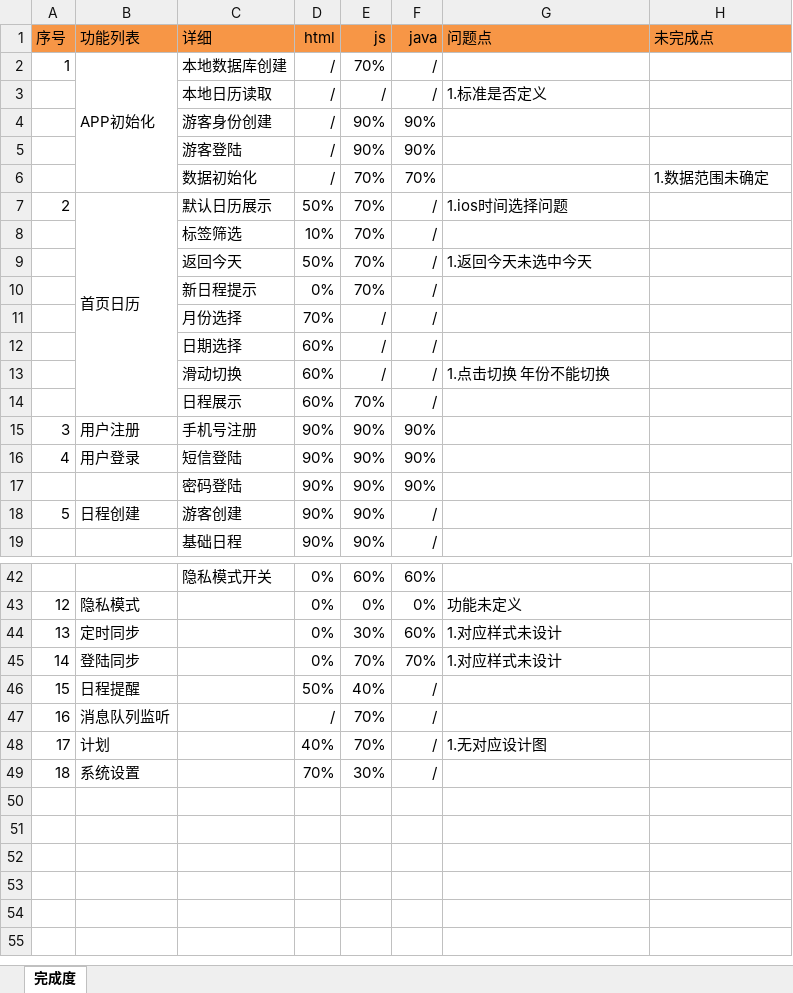
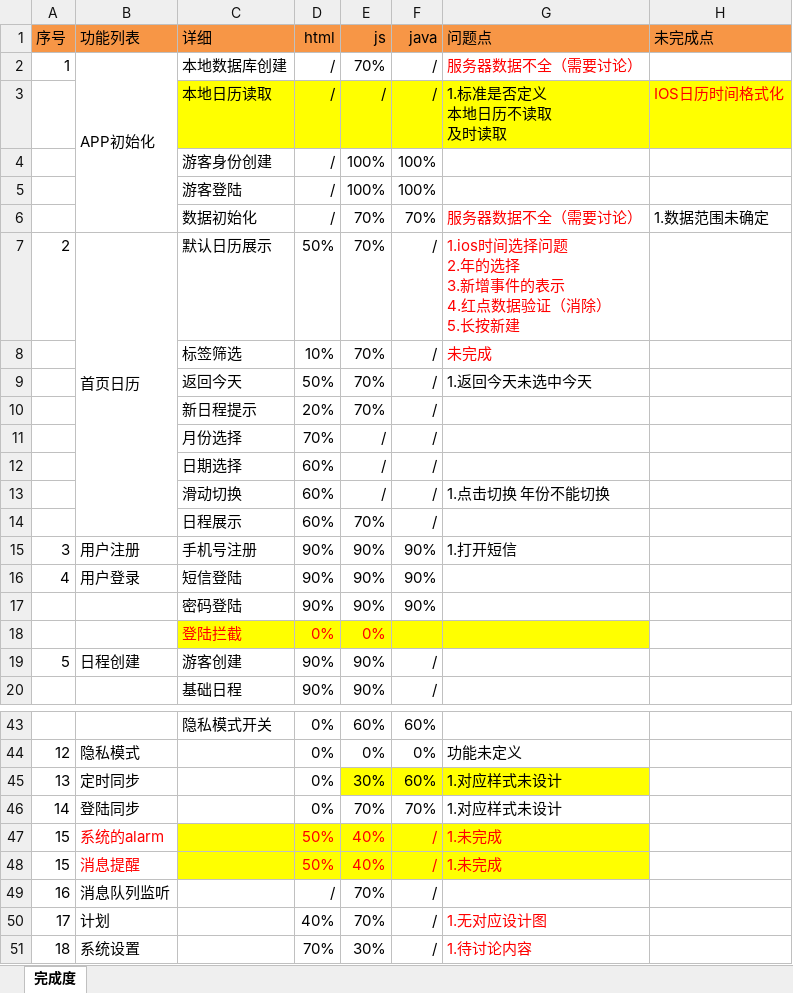
Before and after one commit to XJ-GTD/GTD2, an Excel workbook: A-开发相关文档素材/5.其他文档/APP功能进度.xlsx, sheet 完成度, drawn as a sheet; only a part is shown, gaps mark what is left out; values as stored, in another font and other column widths than the file's, no borders; addresses are those after the commit; ↵ is a line break in a cell; the diff covers the shown part only; the diff names each change by its address in the sheet, - before the commit and + after, or states it on an @@ line.

Commit message:
画面样式修改。

```diff
--- a/A-开发相关文档素材/5.其他文档/APP功能进度.xlsx (sheet 完成度)
+++ b/A-开发相关文档素材/5.其他文档/APP功能进度.xlsx (sheet 完成度)
-G2 (问题点): (empty)
+G2 (问题点): 服务器数据不全（需要讨论）
-C3:H3 fill: none
+C3:H3 fill: #FFFF00
-G3 (问题点): 1.标准是否定义
+G3 (问题点): 1.标准是否定义 ↵ 本地日历不读取 ↵ 及时读取
-H3 (未完成点): (empty)
+H3 (未完成点): IOS日历时间格式化
-E4:E5 (js): 90%
+E4:E5 (js): 100%
-F4:F5 (java): 90%
+F4:F5 (java): 100%
-G6 (问题点): (empty)
+G6 (问题点): 服务器数据不全（需要讨论）
-G7 (问题点): 1.ios时间选择问题
+G7 (问题点): 1.ios时间选择问题 ↵ 2.年的选择 ↵ 3.新增事件的表示 ↵ 4.红点数据验证（消除） ↵ 5.长按新建
-G7 text colour: black
+G7 text colour: #FF0000
-G8 (问题点): (empty)
+G8 (问题点): 未完成
-D10 (html): 0%
+D10 (html): 20%
-G15 (问题点): (empty)
+G15 (问题点): 1.打开短信
+row 18:  |  | 登陆拦截 | 0% | 0%
-E45:G45 fill: none
+E45:G45 fill: #FFFF00
+row 47: 15 | 系统的alarm |  | 50% | 40% | / | 1.未完成
-B48 (功能列表): 日程提醒
+B48 (功能列表): 消息提醒
-B48 text colour: black
+B48 text colour: #FF0000
-C48:G48 fill: none
+C48:G48 fill: #FFFF00
-D48:F48 text colour: black
+D48:F48 text colour: #FF0000
-G48 (问题点): (empty)
+G48 (问题点): 1.未完成
-G50 text colour: black
+G50 text colour: #FF0000
-G51 (问题点): (empty)
+G51 (问题点): 1.待讨论内容
```
Also changed, not shown: 1 edited cell and cell formats elsewhere in this sheet.
